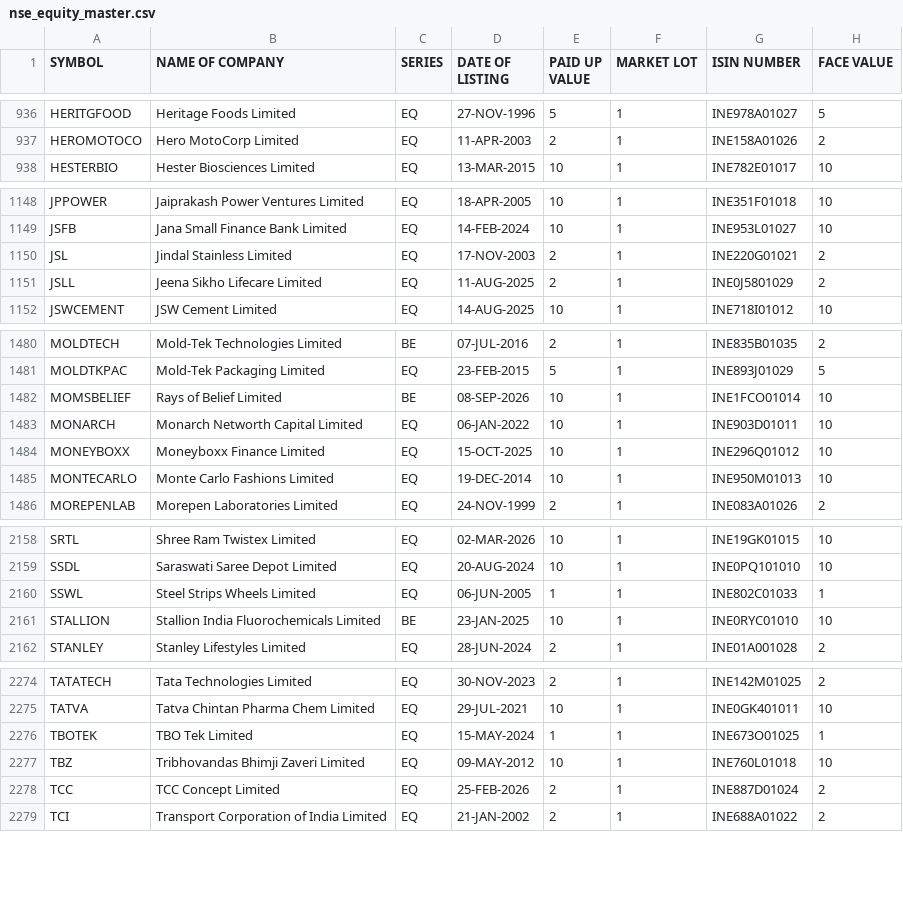
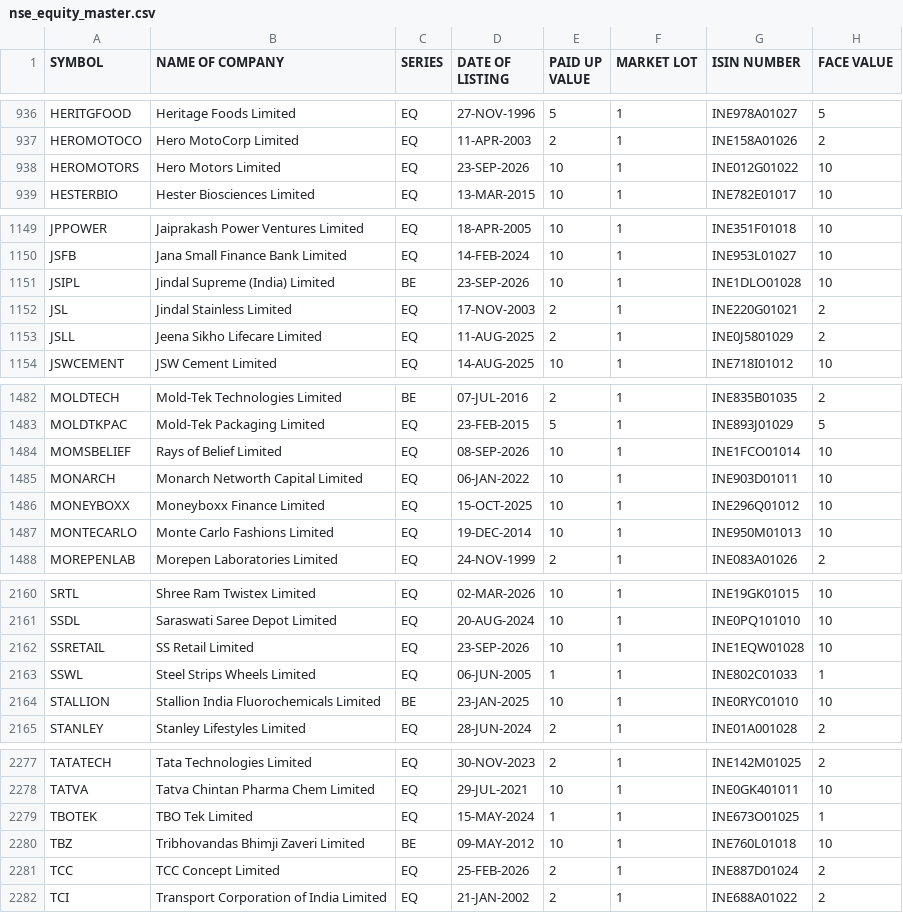
Before and after one commit to krishnaoj-stack/Stock---Dashboard, a CSV file: data/reference/nse_equity_master.csv, drawn as a sheet; only a part is shown, gaps mark what is left out; the diff covers the shown part only.

```diff
--- a/data/reference/nse_equity_master.csv
+++ b/data/reference/nse_equity_master.csv
@@ -937,2 +937,3 @@ HERITGFOOD,Heritage Foods Limited,EQ,27-NOV-1996,5,1,INE978A01027,5
 HEROMOTOCO,Hero MotoCorp Limited,EQ,11-APR-2003,2,1,INE158A01026,2
+HEROMOTORS,Hero Motors Limited,EQ,23-SEP-2026,10,1,INE012G01022,10
 HESTERBIO,Hester Biosciences Limited,EQ,13-MAR-2015,10,1,INE782E01017,10
@@ -1149,2 +1150,3 @@ JPPOWER,Jaiprakash Power Ventures Limited,EQ,18-APR-2005,10,1,INE351F01018,10
 JSFB,Jana Small Finance Bank Limited,EQ,14-FEB-2024,10,1,INE953L01027,10
+JSIPL,Jindal Supreme (India) Limited,BE,23-SEP-2026,10,1,INE1DLO01028,10
 JSL,Jindal Stainless Limited,EQ,17-NOV-2003,2,1,INE220G01021,2
@@ -1481,3 +1483,3 @@ MOLDTECH,Mold-Tek Technologies Limited,BE,07-JUL-2016,2,1,INE835B01035,2
 MOLDTKPAC,Mold-Tek Packaging Limited,EQ,23-FEB-2015,5,1,INE893J01029,5
-MOMSBELIEF,Rays of Belief Limited,BE,08-SEP-2026,10,1,INE1FCO01014,10
+MOMSBELIEF,Rays of Belief Limited,EQ,08-SEP-2026,10,1,INE1FCO01014,10
 MONARCH,Monarch Networth Capital Limited,EQ,06-JAN-2022,10,1,INE903D01011,10
@@ -2159,2 +2161,3 @@ SRTL,Shree Ram Twistex Limited,EQ,02-MAR-2026,10,1,INE19GK01015,10
 SSDL,Saraswati Saree Depot Limited,EQ,20-AUG-2024,10,1,INE0PQ101010,10
+SSRETAIL,SS Retail Limited,EQ,23-SEP-2026,10,1,INE1EQW01028,10
 SSWL,Steel Strips Wheels Limited,EQ,06-JUN-2005,1,1,INE802C01033,1
@@ -2276,3 +2279,3 @@ TATVA,Tatva Chintan Pharma Chem Limited,EQ,29-JUL-2021,10,1,INE0GK401011,10
 TBOTEK,TBO Tek Limited,EQ,15-MAY-2024,1,1,INE673O01025,1
-TBZ,Tribhovandas Bhimji Zaveri Limited,EQ,09-MAY-2012,10,1,INE760L01018,10
+TBZ,Tribhovandas Bhimji Zaveri Limited,BE,09-MAY-2012,10,1,INE760L01018,10
 TCC,TCC Concept Limited,EQ,25-FEB-2026,2,1,INE887D01024,2
```
Also changed, not shown: 1 edited cell elsewhere in this file, data/output/latest.csv.
